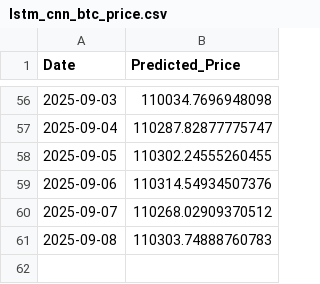
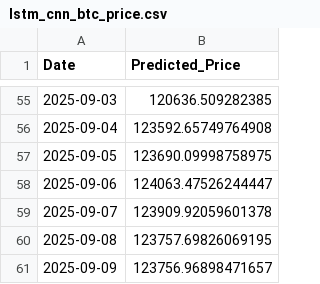
Before and after one commit to Aum107/demo, a CSV file: lstm_cnn_btc_price.csv, drawn as a sheet; only a part is shown, gaps mark what is left out; the diff covers the shown part only.

```diff
--- a/lstm_cnn_btc_price.csv
+++ b/lstm_cnn_btc_price.csv
@@ -56,6 +55,7 @@ Date,Predicted_Price
-2025-09-03,110034.7696948098
-2025-09-04,110287.82877775747
-2025-09-05,110302.24555260455
-2025-09-06,110314.54934507376
-2025-09-07,110268.02909370512
-2025-09-08,110303.74888760783
+2025-09-03,120636.509282385
+2025-09-04,123592.65749764908
+2025-09-05,123690.09998758975
+2025-09-06,124063.47526244447
+2025-09-07,123909.92059601378
+2025-09-08,123757.69826069195
+2025-09-09,123756.96898471657
```
Also changed, not shown: 1 removed row and 53 edited cells elsewhere in this file.
